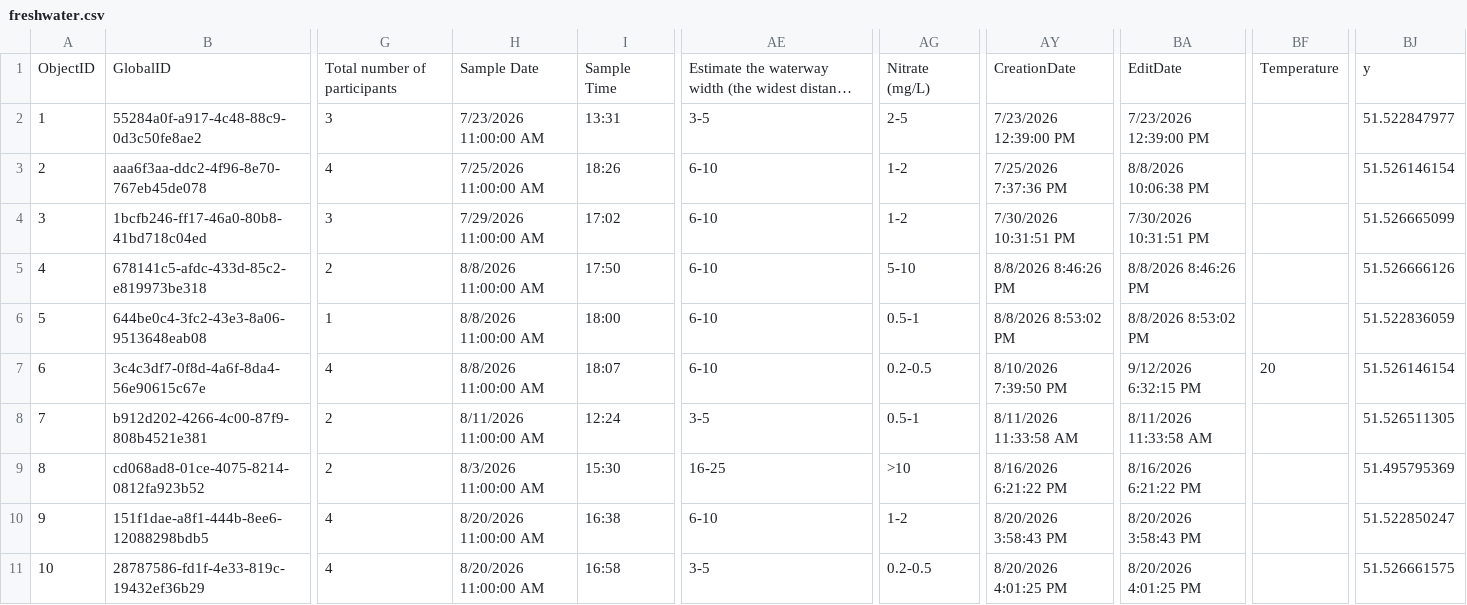
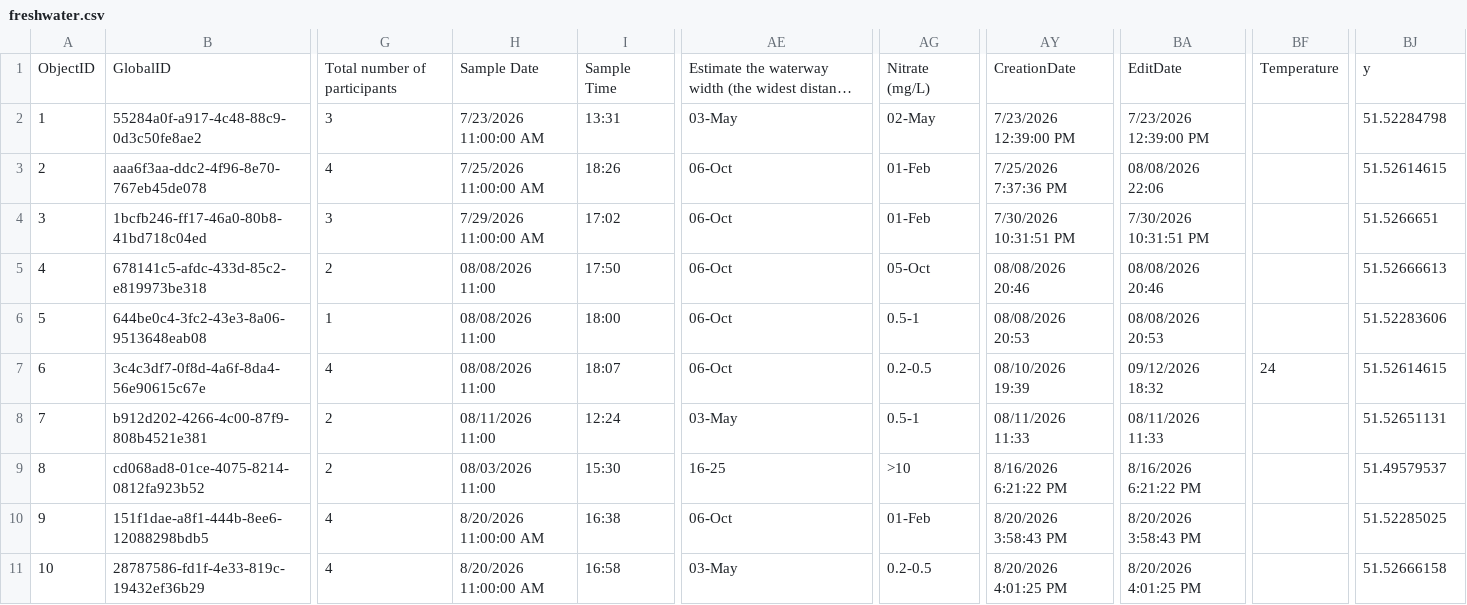
Before and after one commit to raylancashire/queens-park-canal-map, a CSV file: freshwater.csv, drawn as a sheet; only a part is shown, gaps mark what is left out; long unchanged cells end in …; the diff covers the shown part only; the diff names each change by its address in the sheet, - before the commit and + after, or states it on an @@ line.

Commit message:
correction to temp

```diff
--- a/freshwater.csv
+++ b/freshwater.csv
-AE2: 3-5
+AE2: 03-May
-AG2: 2-5
+AG2: 02-May
-BJ2: 51.522847977
+BJ2: 51.52284798
-AE3:AE7: 6-10
+AE3:AE7: 06-Oct
-AG3:AG4: 1-2
+AG3:AG4: 01-Feb
-BA3: 8/8/2026 10:06:38 PM
+BA3: 08/08/2026 22:06
-BJ3: 51.526146154
+BJ3: 51.52614615
-BJ4: 51.526665099
+BJ4: 51.5266651
-H5:H7: 8/8/2026 11:00:00 AM
+H5:H7: 08/08/2026 11:00
-AG5: 5-10
+AG5: 05-Oct
-AY5: 8/8/2026 8:46:26 PM
+AY5: 08/08/2026 20:46
-BA5: 8/8/2026 8:46:26 PM
+BA5: 08/08/2026 20:46
-BJ5: 51.526666126
+BJ5: 51.52666613
-AY6: 8/8/2026 8:53:02 PM
+AY6: 08/08/2026 20:53
-BA6: 8/8/2026 8:53:02 PM
+BA6: 08/08/2026 20:53
-BJ6: 51.522836059
+BJ6: 51.52283606
-AY7: 8/10/2026 7:39:50 PM
+AY7: 08/10/2026 19:39
-BA7: 9/12/2026 6:32:15 PM
+BA7: 09/12/2026 18:32
-BF7: 20
+BF7: 24
-BJ7: 51.526146154
+BJ7: 51.52614615
-H8: 8/11/2026 11:00:00 AM
+H8: 08/11/2026 11:00
-AE8: 3-5
+AE8: 03-May
-AY8: 8/11/2026 11:33:58 AM
+AY8: 08/11/2026 11:33
-BA8: 8/11/2026 11:33:58 AM
+BA8: 08/11/2026 11:33
-BJ8: 51.526511305
+BJ8: 51.52651131
-H9: 8/3/2026 11:00:00 AM
+H9: 08/03/2026 11:00
-BJ9: 51.495795369
+BJ9: 51.49579537
-AE10: 6-10
+AE10: 06-Oct
-AG10: 1-2
+AG10: 01-Feb
-BJ10: 51.522850247
+BJ10: 51.52285025
-AE11: 3-5
+AE11: 03-May
-BJ11: 51.526661575
+BJ11: 51.52666158
```
Also changed, not shown: 33 edited cells elsewhere in this file.
